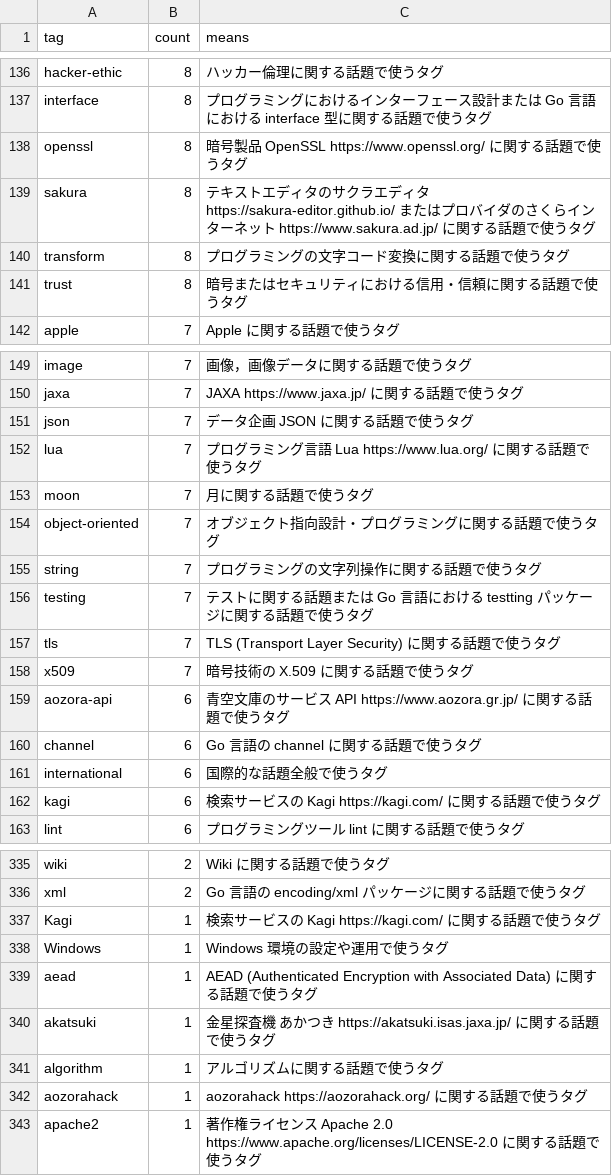
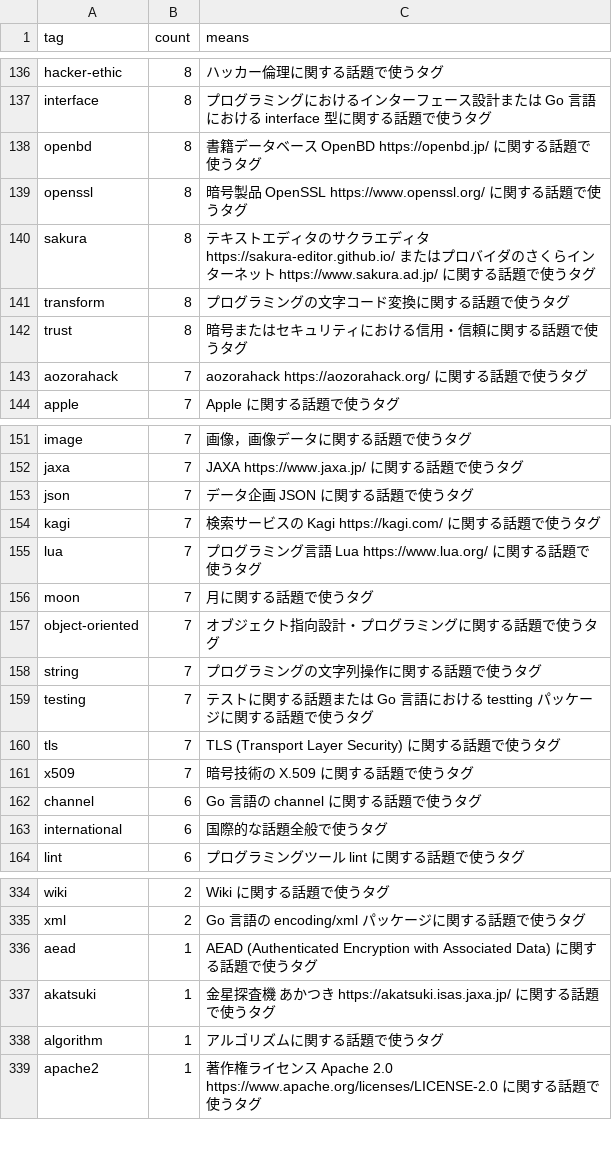
Before and after one commit to spiegel-im-spiegel/github-pages-env, a CSV file: .github/workflows/tagslist.csv, drawn as a sheet; only a part is shown, gaps mark what is left out; removed rows and columns are numbered as before the commit, all else as after; the diff covers the shown part only; the diff names each change by its address in the sheet, - before the commit and + after, or states it on an @@ line.

```diff
--- a/.github/workflows/tagslist.csv
+++ b/.github/workflows/tagslist.csv
+row 138: openbd | 8 | 書籍データベース OpenBD https://openbd.jp/ に関する話題で使うタグ
+row 143: aozorahack | 7 | aozorahack https://aozorahack.org/ に関する話題で使うタグ
+row 154: kagi | 7 | 検索サービスの Kagi https://kagi.com/ に関する話題で使うタグ
-row 159: aozora-api | 6 | 青空文庫のサービス API https://www.aozora.gr.jp/ に関する話題で使うタグ
-row 162: kagi | 6 | 検索サービスの Kagi https://kagi.com/ に関する話題で使うタグ
-row 337: Kagi | 1 | 検索サービスの Kagi https://kagi.com/ に関する話題で使うタグ
-row 338: Windows | 1 | Windows 環境の設定や運用で使うタグ
-row 342: aozorahack | 1 | aozorahack https://aozorahack.org/ に関する話題で使うタグ
```
Also changed, not shown: 2 removed rows and 3 edited cells elsewhere in this file, 11 other files.
